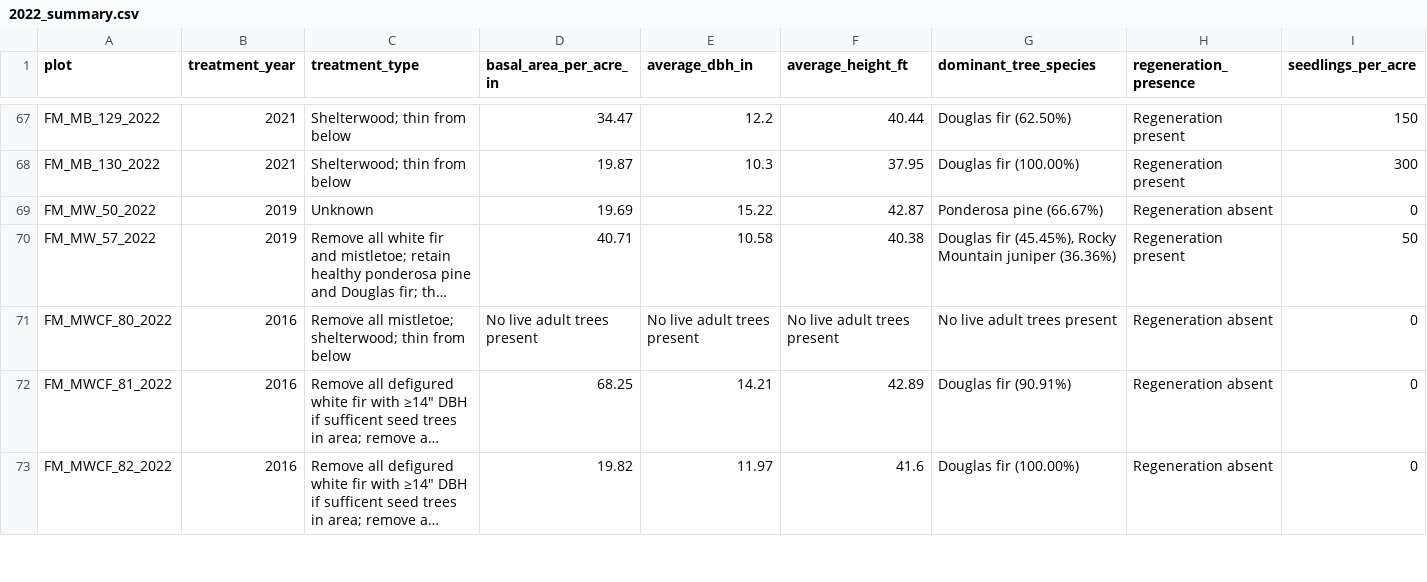
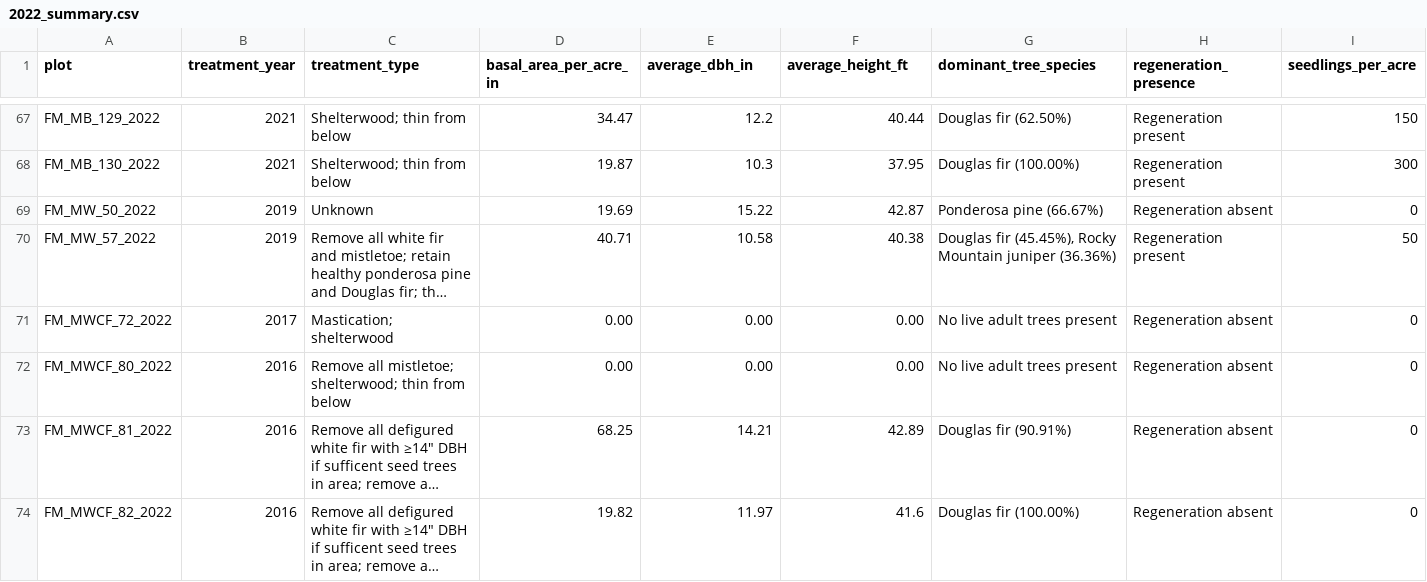
Before and after one commit to harley-zhang/Conservation_statistics, a CSV file: plot_stats/2022/2022_summary.csv, drawn as a sheet; only a part is shown, gaps mark what is left out; long unchanged cells end in …; addresses are those after the commit; rows hold the shown columns only; the diff covers the shown part only; the diff names each change by its address in the sheet, - before the commit and + after, or states it on an @@ line.

Commit message:
instead of "no trees present", just have it as 0

```diff
--- a/plot_stats/2022/2022_summary.csv
+++ b/plot_stats/2022/2022_summary.csv
+row 71: FM_MWCF_72_2022 | 2017 | Mastication; shelterwood | 0.00 | 0.00 | 0.00 | No live adult trees present | Regeneration absent | 0
-D72 (basal_area_per_acre_in): No live adult trees present
+D72 (basal_area_per_acre_in): 0.00
-E72 (average_dbh_in): No live adult trees present
+E72 (average_dbh_in): 0.00
-F72 (average_height_ft): No live adult trees present
+F72 (average_height_ft): 0.00
```
Also changed, not shown: 1 removed row and 18 edited cells elsewhere in this file, 4 other files.
